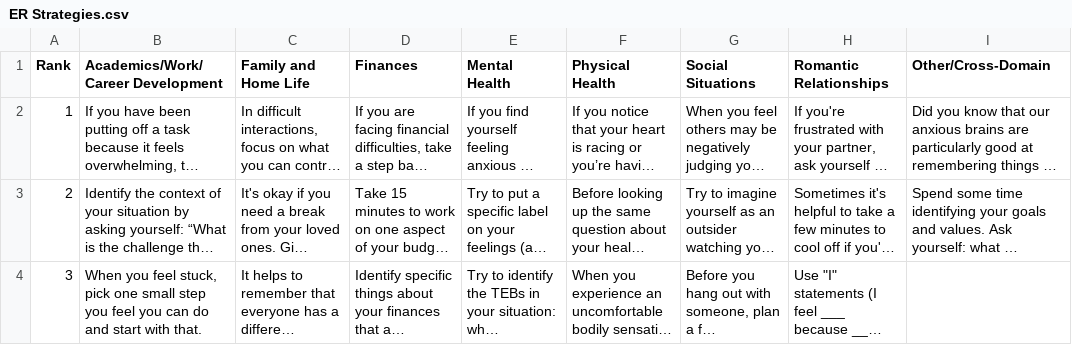
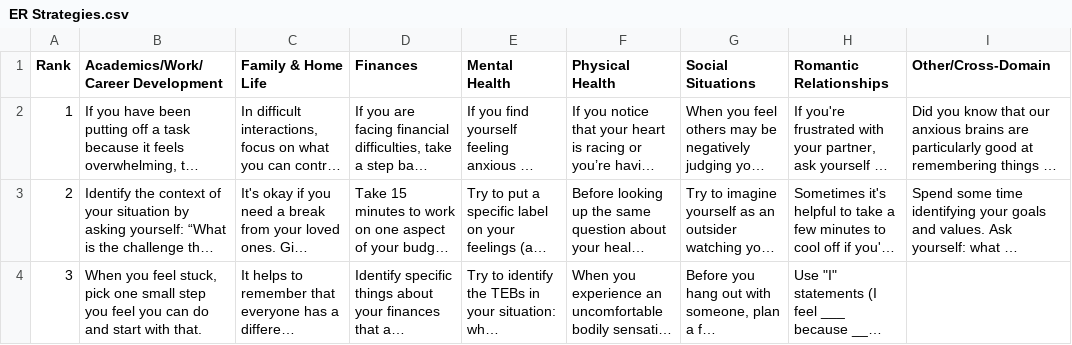
Before and after one commit to digital-trails/protocol-uma, a CSV file: make/CSV/ER Strategies.csv, drawn as a sheet; only a part is shown; long unchanged cells end in …; the diff names each change by its address in the sheet, - before the commit and + after, or states it on an @@ line.

```diff
--- a/make/CSV/ER Strategies.csv
+++ b/make/CSV/ER Strategies.csv
-C1: Family and Home Life
+C1: Family & Home Life
```
Also changed, not shown: make/CSV/UMA Resources.csv, 3 other files.
